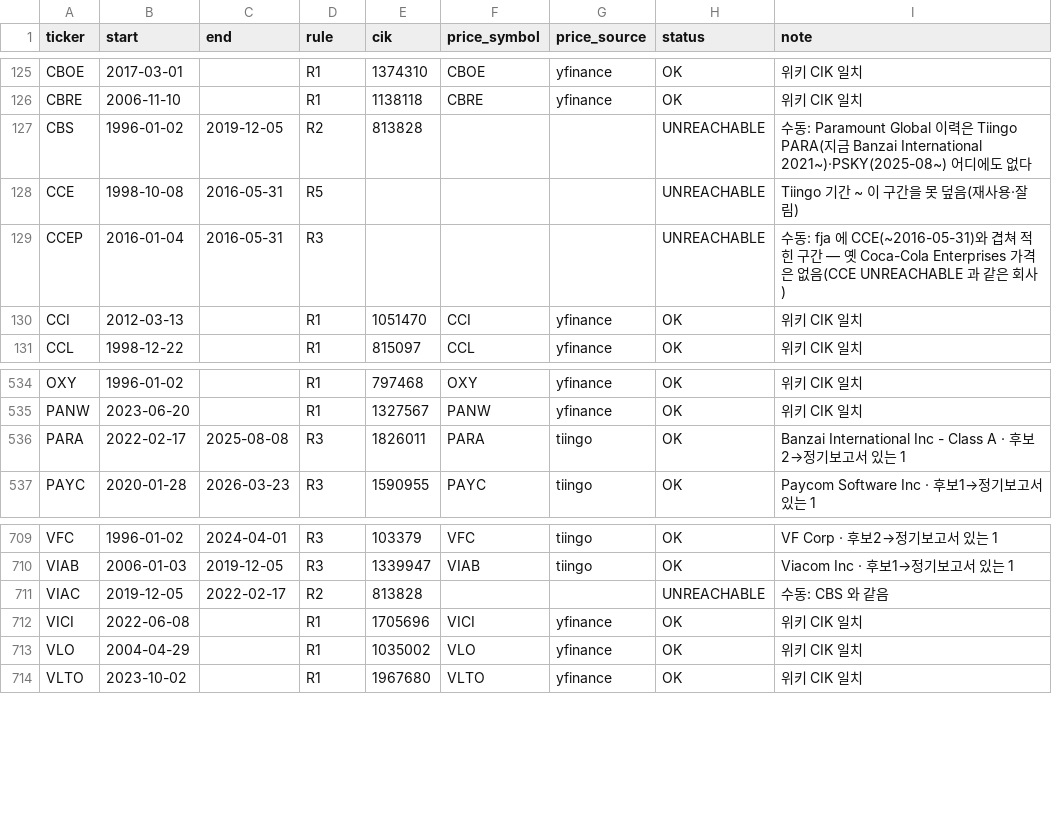
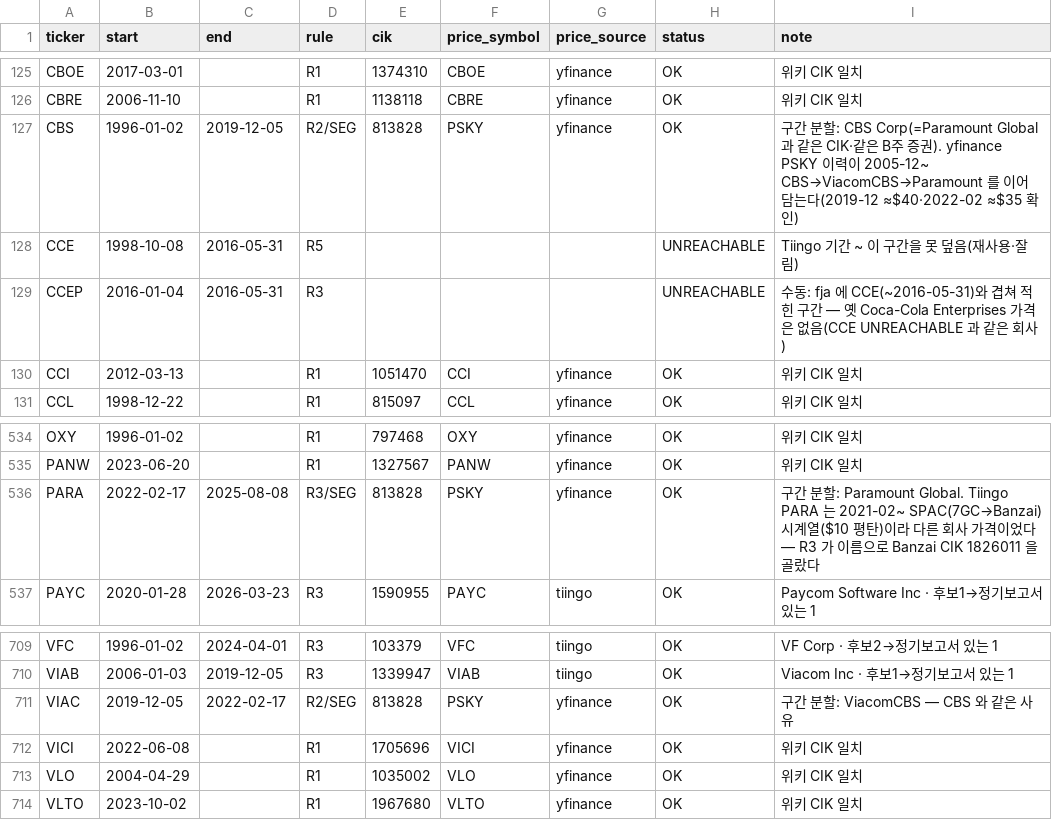
Before and after one commit to wonithink-a11y/stock, a CSV file: research/strategy-lab/data/us-pit/security_master.csv, drawn as a sheet; only a part is shown, gaps mark what is left out.

```diff
--- a/research/strategy-lab/data/us-pit/security_master.csv
+++ b/research/strategy-lab/data/us-pit/security_master.csv
@@ -126,3 +126,3 @@ CBOE,2017-03-01,,R1,1374310,CBOE,yfinance,OK,위키 CIK 일치
 CBRE,2006-11-10,,R1,1138118,CBRE,yfinance,OK,위키 CIK 일치
-CBS,1996-01-02,2019-12-05,R2,813828,,,UNREACHABLE,수동: Paramount Global 이력은 Tiingo PARA(지금 Banzai International 2021~)·PSKY(2025-08~) 어디에도 없다
+CBS,1996-01-02,2019-12-05,R2/SEG,813828,PSKY,yfinance,OK,구간 분할: CBS Corp(=Paramount Global 과 같은 CIK·같은 B주 증권). yfinance PSKY 이력이 2005-12~ CBS→ViacomCBS→Paramount 를 이어 담는다(2019-12 ≈$40·2022-02 ≈$35 확인)
 CCE,1998-10-08,2016-05-31,R5,,,,UNREACHABLE,Tiingo 기간 ~ 이 구간을 못 덮음(재사용·잘림)
@@ -535,3 +535,3 @@ OXY,1996-01-02,,R1,797468,OXY,yfinance,OK,위키 CIK 일치
 PANW,2023-06-20,,R1,1327567,PANW,yfinance,OK,위키 CIK 일치
-PARA,2022-02-17,2025-08-08,R3,1826011,PARA,tiingo,OK,Banzai International Inc - Class A · 후보2→정기보고서 있는 1
+PARA,2022-02-17,2025-08-08,R3/SEG,813828,PSKY,yfinance,OK,구간 분할: Paramount Global. Tiingo PARA 는 2021-02~ SPAC(7GC→Banzai) 시계열($10 평탄)이라 다른 회사 가격이었다 — R3 가 이름으로 Banzai CIK 1826011 을 골랐다
 PAYC,2020-01-28,2026-03-23,R3,1590955,PAYC,tiingo,OK,Paycom Software Inc · 후보1→정기보고서 있는 1
@@ -710,3 +710,3 @@ VFC,1996-01-02,2024-04-01,R3,103379,VFC,tiingo,OK,VF Corp · 후보2→정기보
 VIAB,2006-01-03,2019-12-05,R3,1339947,VIAB,tiingo,OK,Viacom Inc · 후보1→정기보고서 있는 1
-VIAC,2019-12-05,2022-02-17,R2,813828,,,UNREACHABLE,수동: CBS 와 같음
+VIAC,2019-12-05,2022-02-17,R2/SEG,813828,PSKY,yfinance,OK,구간 분할: ViacomCBS — CBS 와 같은 사유
 VICI,2022-06-08,,R1,1705696,VICI,yfinance,OK,위키 CIK 일치
```
Also changed, not shown: research/strategy-lab/data/us-pit/segments.csv, 5 other files.
